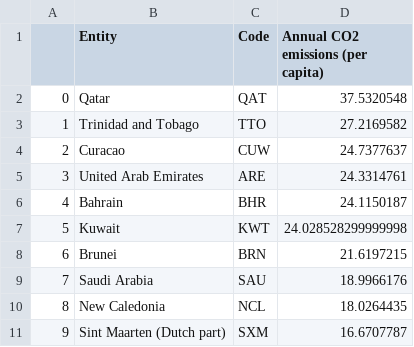
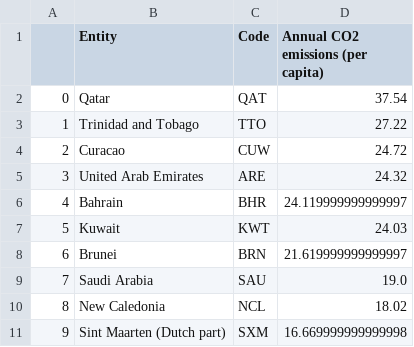
Before and after one commit to AndreStc21/Data_Visualization_Chart_Troopers, a CSV file: assignment_1/co-emissions-per-capita-last-decade.csv, drawn as a sheet.

```diff
--- a/assignment_1/co-emissions-per-capita-last-decade.csv
+++ b/assignment_1/co-emissions-per-capita-last-decade.csv
@@ -1,11 +1,11 @@
 ,Entity,Code,Annual CO2 emissions (per capita)
-0,Qatar,QAT,37.5320548
-1,Trinidad and Tobago,TTO,27.2169582
-2,Curacao,CUW,24.7377637
-3,United Arab Emirates,ARE,24.3314761
-4,Bahrain,BHR,24.1150187
-5,Kuwait,KWT,24.028528299999998
-6,Brunei,BRN,21.6197215
-7,Saudi Arabia,SAU,18.9966176
-8,New Caledonia,NCL,18.0264435
-9,Sint Maarten (Dutch part),SXM,16.6707787
+0,Qatar,QAT,37.54
+1,Trinidad and Tobago,TTO,27.22
+2,Curacao,CUW,24.72
+3,United Arab Emirates,ARE,24.32
+4,Bahrain,BHR,24.119999999999997
+5,Kuwait,KWT,24.03
+6,Brunei,BRN,21.619999999999997
+7,Saudi Arabia,SAU,19.0
+8,New Caledonia,NCL,18.02
+9,Sint Maarten (Dutch part),SXM,16.669999999999998
```
Also changed, not shown: assignment_1/co-emissions-per-capita-last-year-region-comparison.csv, assignment_1/co-emissions-per-capita-last-year.csv, 2 other files.
